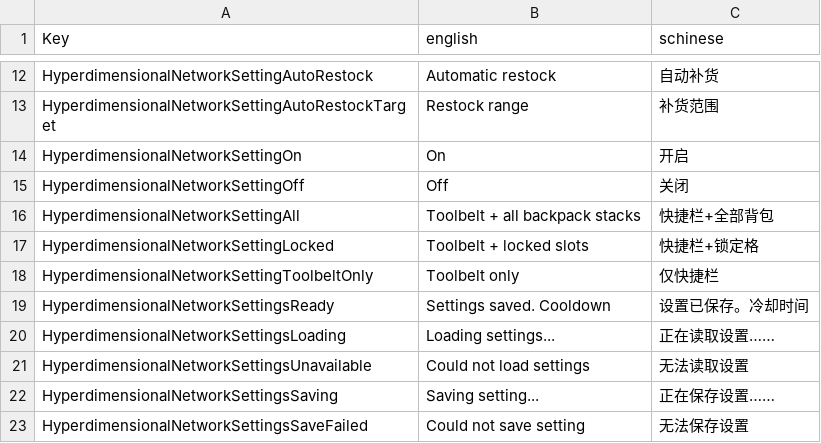
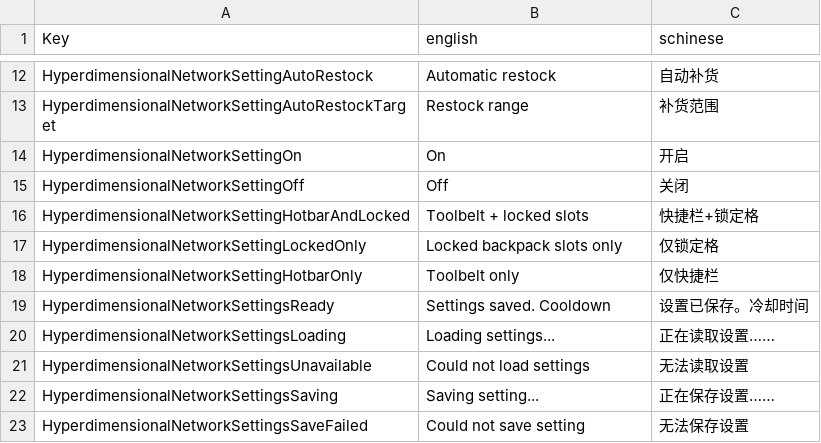
Before and after one commit to NzothR/HyperdimensionalNetwork, a CSV file: Config/Localization.csv, drawn as a sheet; only a part is shown, gaps mark what is left out.

```diff
--- a/Config/Localization.csv
+++ b/Config/Localization.csv
@@ -15,5 +15,5 @@ HyperdimensionalNetworkSettingOn,On,开启
 HyperdimensionalNetworkSettingOff,Off,关闭
-HyperdimensionalNetworkSettingAll,Toolbelt + all backpack stacks,快捷栏+全部背包
-HyperdimensionalNetworkSettingLocked,Toolbelt + locked slots,快捷栏+锁定格
-HyperdimensionalNetworkSettingToolbeltOnly,Toolbelt only,仅快捷栏
+HyperdimensionalNetworkSettingHotbarAndLocked,Toolbelt + locked slots,快捷栏+锁定格
+HyperdimensionalNetworkSettingLockedOnly,Locked backpack slots only,仅锁定格
+HyperdimensionalNetworkSettingHotbarOnly,Toolbelt only,仅快捷栏
 HyperdimensionalNetworkSettingsReady,Settings saved. Cooldown,设置已保存。冷却时间
```
Also changed, not shown: 9 other files.
